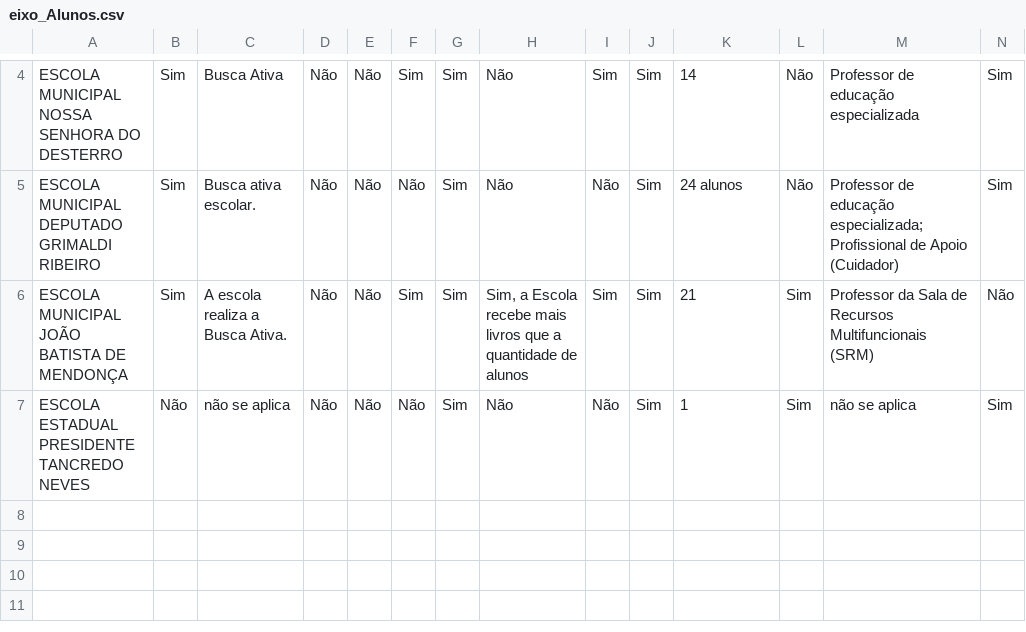
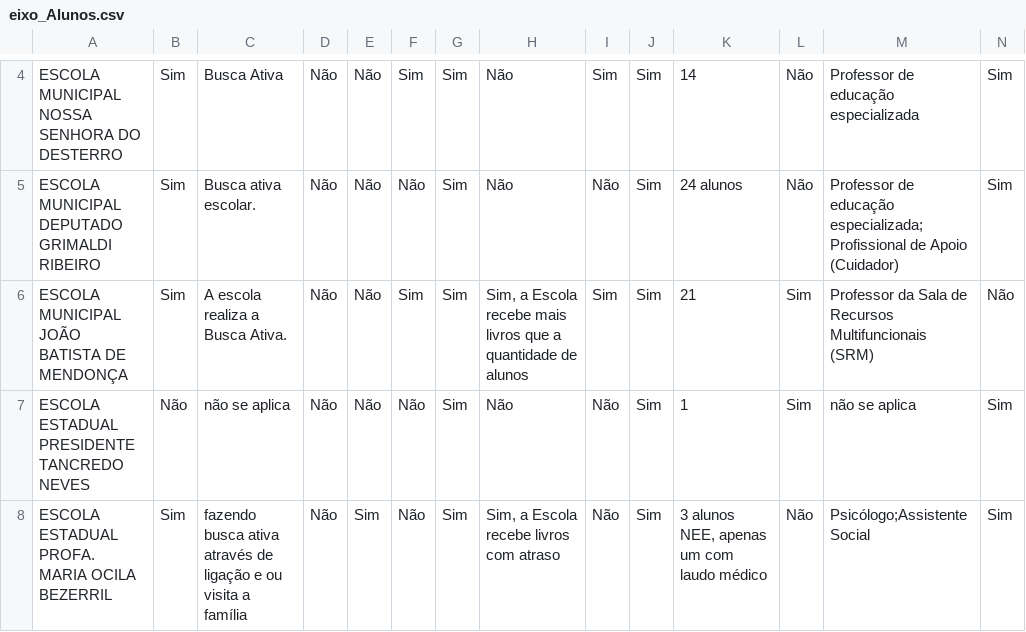
Before and after one commit to RafaelGalvaoRN/monitor_escolar, a CSV file: data/eixo_Alunos.csv, drawn as a sheet; only a part is shown, gaps mark what is left out; rows hold the shown columns only; the diff names each change by its address in the sheet, - before the commit and + after, or states it on an @@ line.

```diff
--- a/data/eixo_Alunos.csv
+++ b/data/eixo_Alunos.csv
+row 8: ESCOLA ESTADUAL PROFA. MARIA OCILA BEZERRIL | Sim | fazendo busca ativa através de ligação e ou visita a família | Não | Sim | Não | Sim | Sim, a Escola recebe livros com atraso | Não | Sim | 3 alunos NEE, apenas um com laudo médico | Não | Psicólogo;Assistente Social | Sim
```
Also changed, not shown: data/eixo_Estrutura_Fisica_Funcionamento.csv, data/eixo_Identificacao_Escola.csv, 14 other files.
